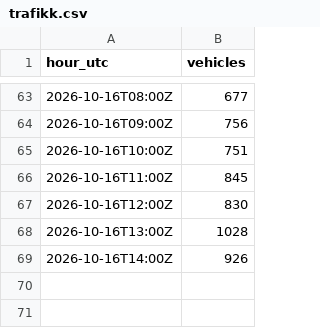
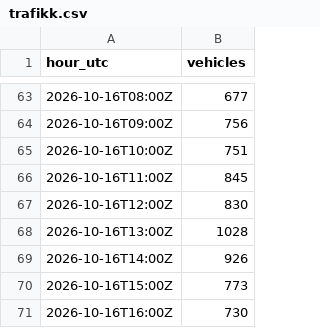
Before and after one commit to Laboratoriet/animatus, a CSV file: melvin/verksted/rommet/trafikk.csv, drawn as a sheet; only a part is shown, gaps mark what is left out; the diff names each change by its address in the sheet, - before the commit and + after, or states it on an @@ line.

```diff
--- a/melvin/verksted/rommet/trafikk.csv
+++ b/melvin/verksted/rommet/trafikk.csv
+row 70: 2026-10-16T15:00Z | 773
+row 71: 2026-10-16T16:00Z | 730
```
Also changed, not shown: melvin/verksted/rommet/logg.csv, 1 other file.
